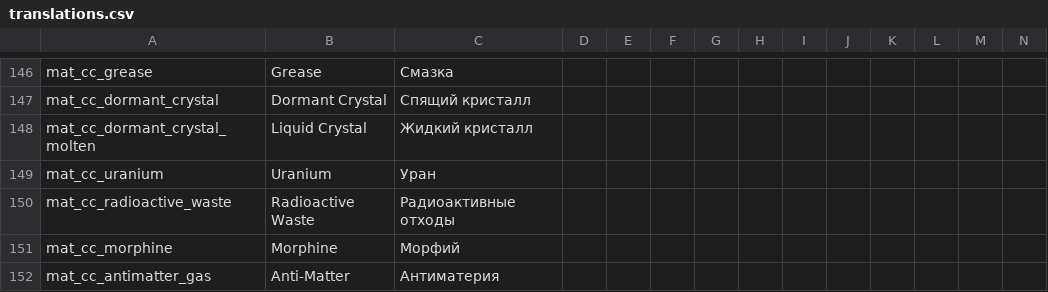
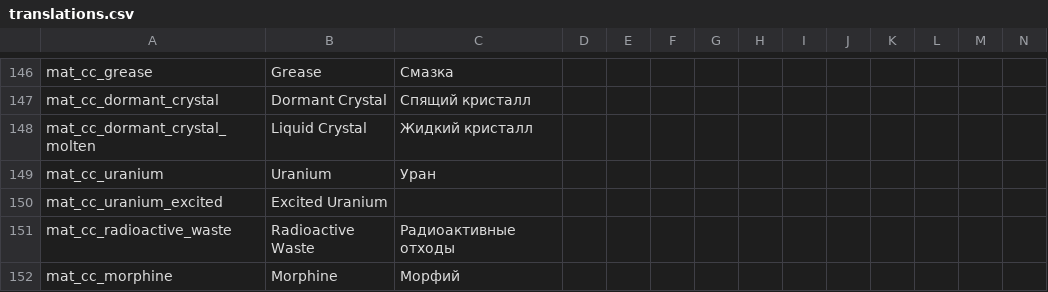
Before and after one commit to Squirrelly13/Hydroxide, a CSV file: translations.csv, drawn as a sheet; only a part is shown, gaps mark what is left out; the shorter side is filled out with more unchanged rows; rows hold the shown columns only; the diff names each change by its address in the sheet, - before the commit and + after, or states it on an @@ line.

Commit message:
Did more on Uranium, added Excited Uranium
also went through potion_starting.lua, intend to add better documentation for other mods to do compat stuff with CC

```diff
--- a/translations.csv
+++ b/translations.csv
+row 150: mat_cc_uranium_excited | Excited Uranium
```
Also changed, not shown: 12 other files.
